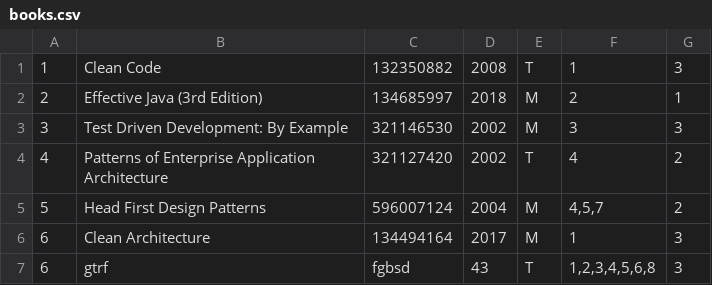
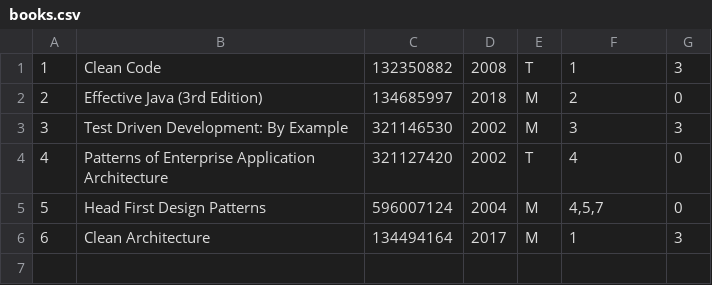
Before and after one commit to Damrocka89/Library, a CSV file: src/main/resources/books.csv, drawn as a sheet.

```diff
--- a/src/main/resources/books.csv
+++ b/src/main/resources/books.csv
@@ -1,7 +1,6 @@
 1;Clean Code;132350882;2008;T;1;3
-2;Effective Java (3rd Edition);134685997;2018;M;2;1
+2;Effective Java (3rd Edition);134685997;2018;M;2;0
 3;Test Driven Development: By Example;321146530;2002;M;3;3
-4;Patterns of Enterprise Application Architecture;321127420;2002;T;4;2
-5;Head First Design Patterns;596007124;2004;M;4,5,7;2
+4;Patterns of Enterprise Application Architecture;321127420;2002;T;4;0
+5;Head First Design Patterns;596007124;2004;M;4,5,7;0
 6;Clean Architecture;134494164;2017;M;1;3
-6;gtrf;fgbsd;43;T;1,2,3,4,5,6,8;3
```
Also changed, not shown: 15 other files.
